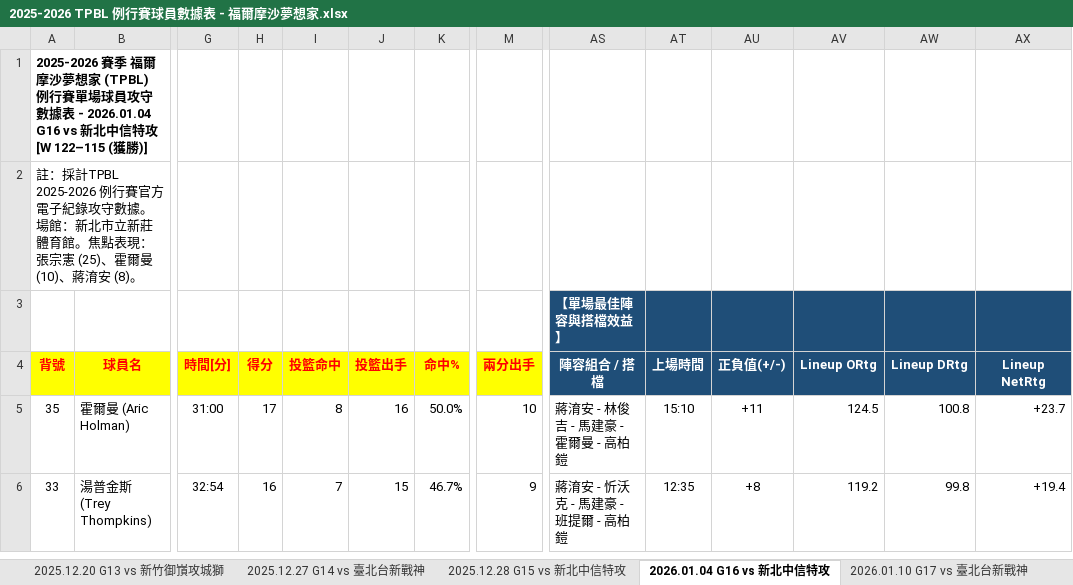
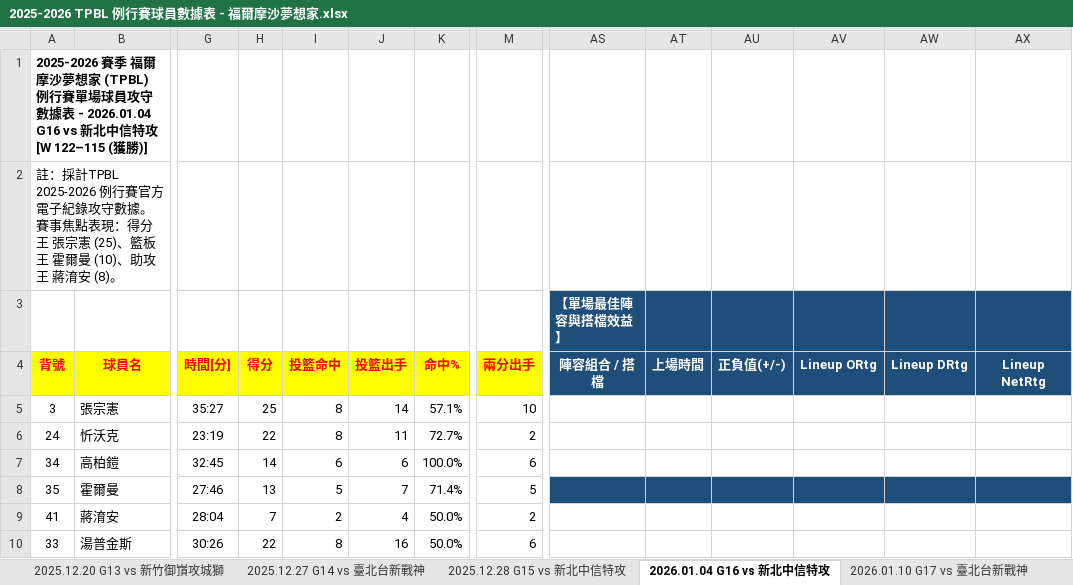
Before and after one commit to frankoilking1980-lgtm/tpbl-stats, an Excel workbook: data/season2025/2025-2026 TPBL 例行賽球員數據表 - 福爾摩沙夢想家.xlsx, sheet 2026.01.04 G16 vs 新北中信特攻, drawn as a sheet; only a part is shown, gaps mark what is left out; values as stored, in another font and other column widths than the file's, no borders; addresses are those after the commit; rows hold the shown columns only; the diff covers the shown part only; the diff names each change by its address in the sheet, - before the commit and + after, or states it on an @@ line.

```diff
--- a/data/season2025/2025-2026 TPBL 例行賽球員數據表 - 福爾摩沙夢想家.xlsx (sheet 2026.01.04 G16 vs 新北中信特攻)
+++ b/data/season2025/2025-2026 TPBL 例行賽球員數據表 - 福爾摩沙夢想家.xlsx (sheet 2026.01.04 G16 vs 新北中信特攻)
-A2 (背號): …守數據。場館：新北市立新莊體育館。焦點表現：張宗憲 (25)、霍爾曼 (10)、蔣淯安…
+A2 (背號): …守數據。賽事焦點表現：得分王 張宗憲 (25)、籃板王 霍爾曼 (10)、助攻王 蔣淯安…
+row 5: 3 | 張宗憲 | 35:27 | 25 | 8 | 14 | 57.1% | 10
+row 6: 24 | 忻沃克 | 23:19 | 22 | 8 | 11 | 72.7% | 2
+row 7: 34 | 高柏鎧 | 32:45 | 14 | 6 | 6 | 100.0% | 6
-B8 (球員名): 霍爾曼 (Aric Holman)
+B8 (球員名): 霍爾曼
-G8 (時間[分]): 31:00
+G8 (時間[分]): 27:46
-H8 (得分): 17
+H8 (得分): 13
-I8 (投籃命中): 8
+I8 (投籃命中): 5
-J8 (投籃出手): 16
+J8 (投籃出手): 7
-K8 (命中%): 50.0%
+K8 (命中%): 71.4%
-M8 (兩分出手): 10
+M8 (兩分出手): 5
-AS8 (陣容組合 / 搭檔): 蔣淯安 - 林俊吉 - 馬建豪 - 霍爾曼 - 高柏鎧
+AS8 (陣容組合 / 搭檔): (empty)
-AS8:AX8 fill: none
+AS8:AX8 fill: #1F4E78
-AT8 (上場時間): 15:10
+AT8 (上場時間): (empty)
-AU8 (正負值(+/-)): +11
+AU8 (正負值(+/-)): (empty)
-AV8 (Lineup ORtg): 124.5
+AV8 (Lineup ORtg): (empty)
-AW8 (Lineup DRtg): 100.8
+AW8 (Lineup DRtg): (empty)
-AX8 (Lineup NetRtg): +23.7
+AX8 (Lineup NetRtg): (empty)
+row 9: 41 | 蔣淯安 | 28:04 | 7 | 2 | 4 | 50.0% | 2
-B10 (球員名): 湯普金斯 (Trey Thompkins)
+B10 (球員名): 湯普金斯
-G10 (時間[分]): 32:54
+G10 (時間[分]): 30:26
-H10 (得分): 16
+H10 (得分): 22
-I10 (投籃命中): 7
+I10 (投籃命中): 8
-J10 (投籃出手): 15
+J10 (投籃出手): 16
-K10 (命中%): 46.7%
+K10 (命中%): 50.0%
-M10 (兩分出手): 9
+M10 (兩分出手): 6
-AS10 (陣容組合 / 搭檔): 蔣淯安 - 忻沃克 - 馬建豪 - 班提爾 - 高柏鎧
+AS10 (陣容組合 / 搭檔): (empty)
-AT10 (上場時間): 12:35
+AT10 (上場時間): (empty)
-AU10 (正負值(+/-)): +8
+AU10 (正負值(+/-)): (empty)
-AV10 (Lineup ORtg): 119.2
+AV10 (Lineup ORtg): (empty)
-AW10 (Lineup DRtg): 99.8
+AW10 (Lineup DRtg): (empty)
-AX10 (Lineup NetRtg): +19.4
+AX10 (Lineup NetRtg): (empty)
```
Also changed, not shown: 4 added rows, 7 removed rows and 178 edited cells elsewhere in this sheet, sheet 2026.02.08 G23 vs 臺北台新戰神, sheet 2026.02.01 G22 vs 高雄全家海神, sheet 2026.03.25 G29 vs 高雄全家海神, sheet 2025.11.07 G07 vs 新北中信特攻, sheet 2026.04.26 G36 vs 桃園台啤永豐雲豹, sheet 2026.04.18 G33 vs 臺北台新戰神, 29 more sheets, data/season2025/2025-2026 TPBL 例行賽球員數據表 - 新北中信特攻.xlsx, data/season2025/2025-2026 TPBL 例行賽球員數據表 - 新北國王.xlsx, 4 other files.
